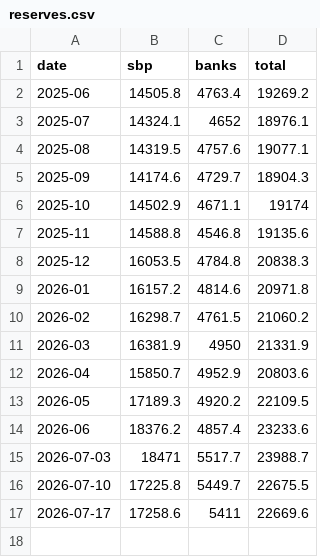
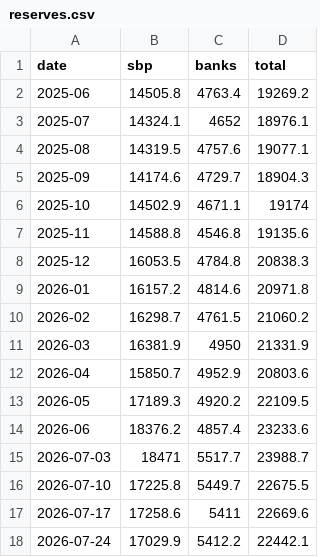
Before and after one commit to FarrukhMasud/pakistaneconomydashboard, a CSV file: public/api/v1/reserves.csv, drawn as a sheet.

```diff
--- a/public/api/v1/reserves.csv
+++ b/public/api/v1/reserves.csv
@@ -17 +17,2 @@ date,sbp,banks,total
 2026-07-17,17258.6,5411,22669.6
+2026-07-24,17029.9,5412.2,22442.1
```
Also changed, not shown: public/api/v1/fdi.csv, public/api/v1/inflation.csv, 40 other files.
